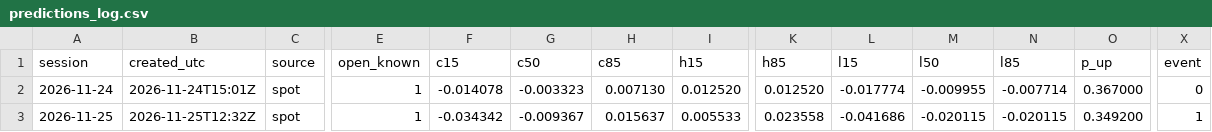
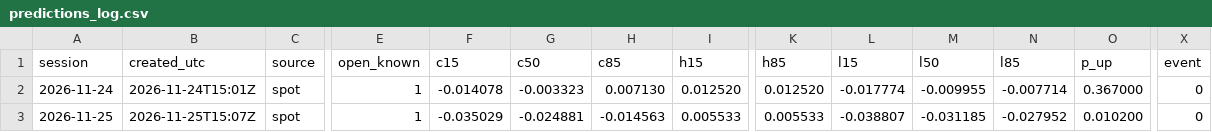
Before and after one commit to Ceryann/Au-tomatic, a CSV file: data/predictions_log.csv, drawn as a sheet; only a part is shown, gaps mark what is left out; the diff names each change by its address in the sheet, - before the commit and + after, or states it on an @@ line.

```diff
--- a/data/predictions_log.csv
+++ b/data/predictions_log.csv
-B3 (created_utc): 2026-11-25T12:32Z
+B3 (created_utc): 2026-11-25T15:07Z
-F3 (c15): -0.034342
+F3 (c15): -0.035029
-G3 (c50): -0.009367
+G3 (c50): -0.024881
-H3 (c85): 0.015637
+H3 (c85): -0.014563
-K3 (h85): 0.023558
+K3 (h85): 0.005533
-L3 (l15): -0.041686
+L3 (l15): -0.038807
-M3 (l50): -0.020115
+M3 (l50): -0.031185
-N3 (l85): -0.020115
+N3 (l85): -0.027952
-O3 (p_up): 0.349200
+O3 (p_up): 0.010200
-X3 (event): 1
+X3 (event): 0
```
